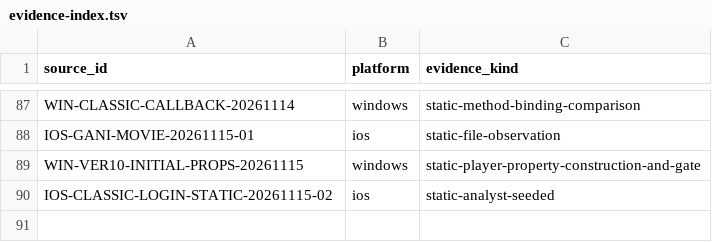
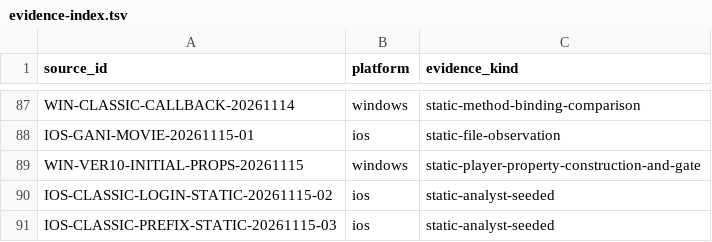
Before and after one commit to squirelworks/Graal_analysis, a TSV file: docs/evidence-index.tsv, drawn as a sheet; only a part is shown, gaps mark what is left out.

Commit message:
Narrow the Classic iOS prefix and copy-helper boundary
Carry the primary-reviewed helper follow-up into the existing note and manual. Separate the low-byte prefix and selected long-path copy count from the unread short append, full field codec and native frame.

Evidence: approved analyst-seeded static helper observations. Manual, carry, address, inference, staged whitespace and added-line leak checks pass; no native run.

```diff
--- a/docs/evidence-index.tsv
+++ b/docs/evidence-index.tsv
@@ -90 +90,2 @@ WIN-VER10-INITIAL-PROPS-20261115	windows	static-player-property-construction-and
 IOS-CLASSIC-LOGIN-STATIC-20261115-02	ios	static-analyst-seeded
+IOS-CLASSIC-PREFIX-STATIC-20261115-03	ios	static-analyst-seeded
```
Also changed, not shown: manual/sources.tsv, 4 other files.
